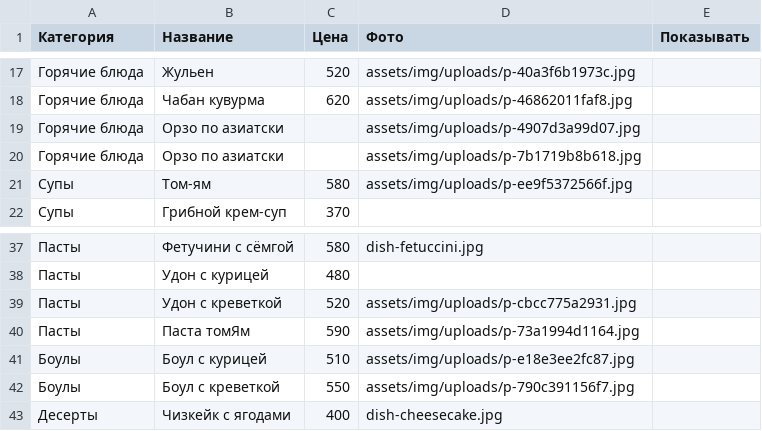
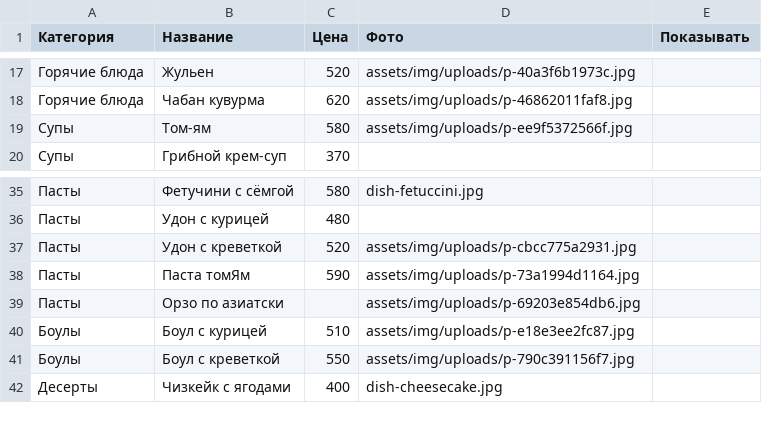
Before and after one commit to mogger112/ribay-steak-house, a CSV file: data/menu.csv, drawn as a sheet; only a part is shown, gaps mark what is left out; removed rows and columns are numbered as before the commit, all else as after; the diff names each change by its address in the sheet, - before the commit and + after, or states it on an @@ line.

Commit message:
Панель владельца: обновление меню

```diff
--- a/data/menu.csv
+++ b/data/menu.csv
-row 19: Горячие блюда | Орзо по азиатски |  | assets/img/uploads/p-4907d3a99d07.jpg
-row 20: Горячие блюда | Орзо по азиатски |  | assets/img/uploads/p-7b1719b8b618.jpg
+row 39: Пасты | Орзо по азиатски |  | assets/img/uploads/p-69203e854db6.jpg
```
